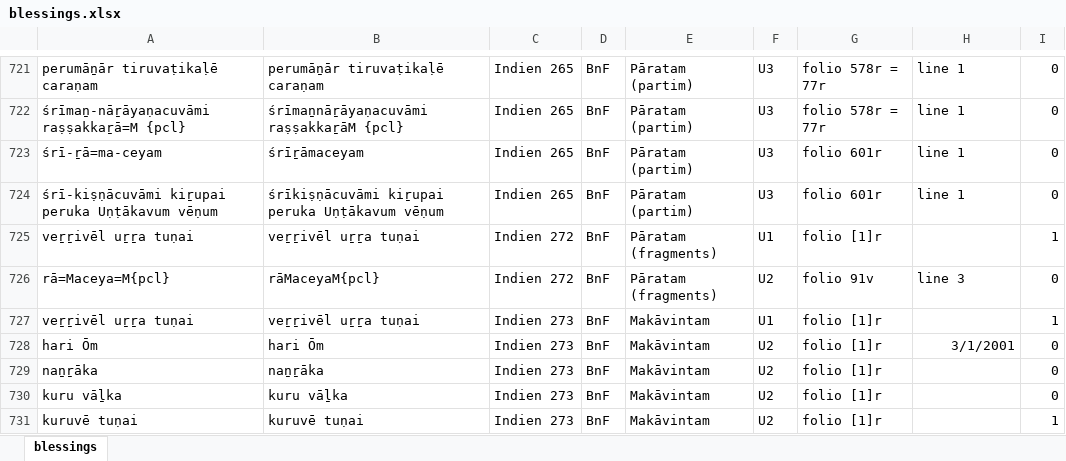
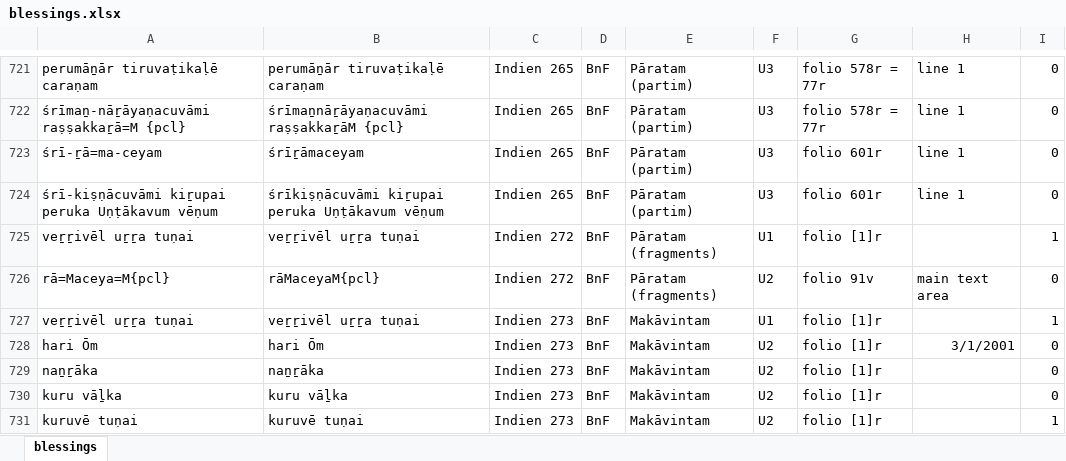
Before and after one commit to TST-Project/paratexts-old, an Excel workbook: blessings.xlsx, sheet blessings, drawn as a sheet; only a part is shown, gaps mark what is left out; values as stored, in another font and other column widths than the file's, no borders; the diff names each change by its address in the sheet, - before the commit and + after, or states it on an @@ line.

```diff
--- a/blessings.xlsx (sheet blessings)
+++ b/blessings.xlsx (sheet blessings)
-H726: line 3
+H726: main text area
```
Also changed, not shown: benedictions.xlsx, 1 other file.
